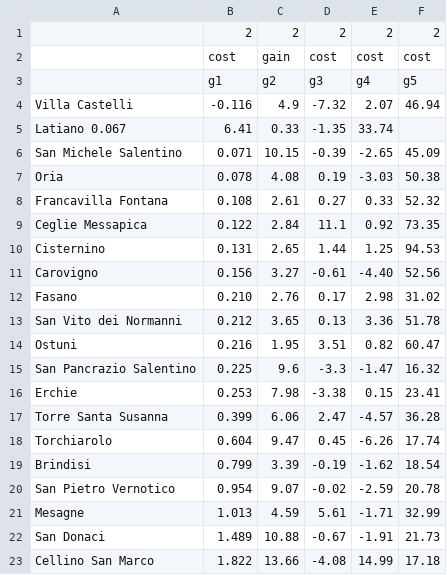
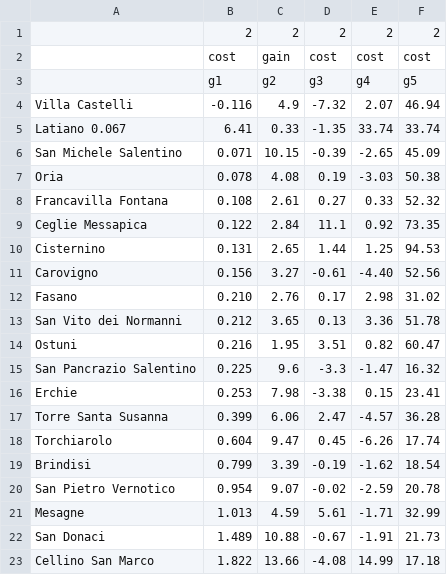
Before and after one commit to anras5/ordinal-regression-reduced, a CSV file: src/data/regions-italy/dataset.csv, drawn as a sheet.

Commit message:
fix: typos in datasets

```diff
--- a/src/data/regions-italy/dataset.csv
+++ b/src/data/regions-italy/dataset.csv
@@ -4,3 +4,3 @@
 Villa Castelli;-0.116;4.9;-7.32;2.07;46.94
-Latiano 0.067;6.41;0.33;-1.35;33.74
+Latiano 0.067;6.41;0.33;-1.35;33.74;33.74
 San Michele Salentino;0.071;10.15;-0.39;-2.65;45.09
```
